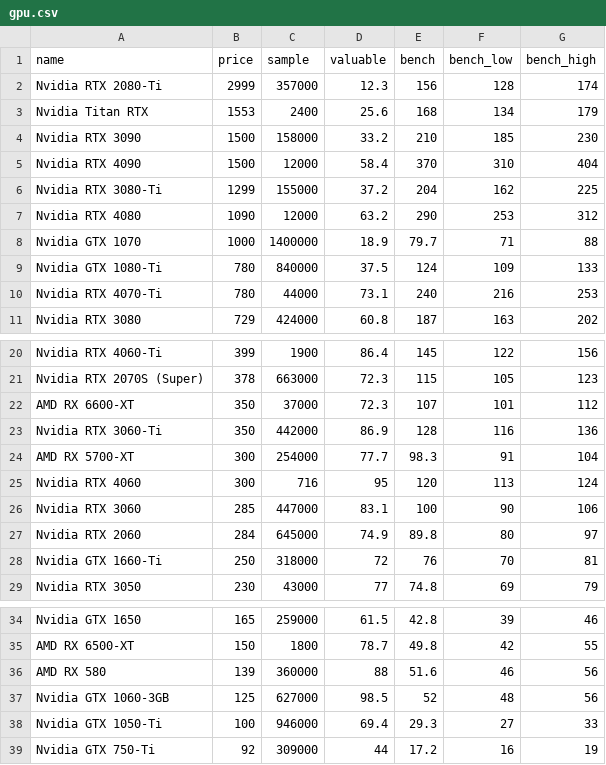
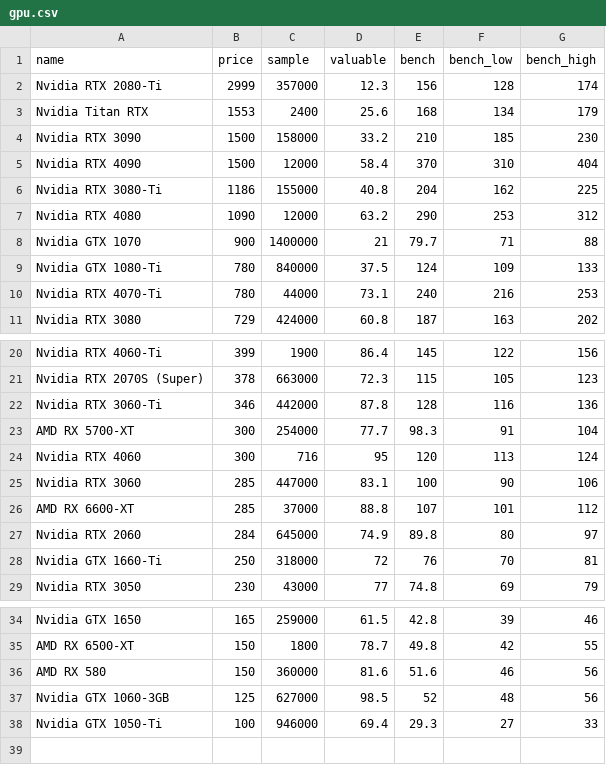
Before and after one commit to ShaokangJiang/CSE-203B-crapping, a CSV file: data/gpu.csv, drawn as a sheet; only a part is shown, gaps mark what is left out.

```diff
--- a/data/gpu.csv
+++ b/data/gpu.csv
@@ -5,5 +5,5 @@ Nvidia RTX 3090,1500,158000,33.2,210,185,230
 Nvidia RTX 4090,1500,12000,58.4,370,310,404
-Nvidia RTX 3080-Ti,1299,155000,37.2,204,162,225
+Nvidia RTX 3080-Ti,1186,155000,40.8,204,162,225
 Nvidia RTX 4080,1090,12000,63.2,290,253,312
-Nvidia GTX 1070,1000,1400000,18.9,79.7,71,88
+Nvidia GTX 1070,900,1400000,21,79.7,71,88
 Nvidia GTX 1080-Ti,780,840000,37.5,124,109,133
@@ -21,4 +21,3 @@ Nvidia RTX 4060-Ti,399,1900,86.4,145,122,156
 Nvidia RTX 2070S (Super),378,663000,72.3,115,105,123
-AMD RX 6600-XT,350,37000,72.3,107,101,112
-Nvidia RTX 3060-Ti,350,442000,86.9,128,116,136
+Nvidia RTX 3060-Ti,346,442000,87.8,128,116,136
 AMD RX 5700-XT,300,254000,77.7,98.3,91,104
@@ -26,2 +25,3 @@ Nvidia RTX 4060,300,716,95,120,113,124
 Nvidia RTX 3060,285,447000,83.1,100,90,106
+AMD RX 6600-XT,285,37000,88.8,107,101,112
 Nvidia RTX 2060,284,645000,74.9,89.8,80,97
@@ -35,5 +35,4 @@ Nvidia GTX 1650,165,259000,61.5,42.8,39,46
 AMD RX 6500-XT,150,1800,78.7,49.8,42,55
-AMD RX 580,139,360000,88,51.6,46,56
+AMD RX 580,150,360000,81.6,51.6,46,56
 Nvidia GTX 1060-3GB,125,627000,98.5,52,48,56
 Nvidia GTX 1050-Ti,100,946000,69.4,29.3,27,33
-Nvidia GTX 750-Ti,92,309000,44,17.2,16,19
```
Also changed, not shown: data/cpu.csv, data/hdd.csv, 2 other files.
